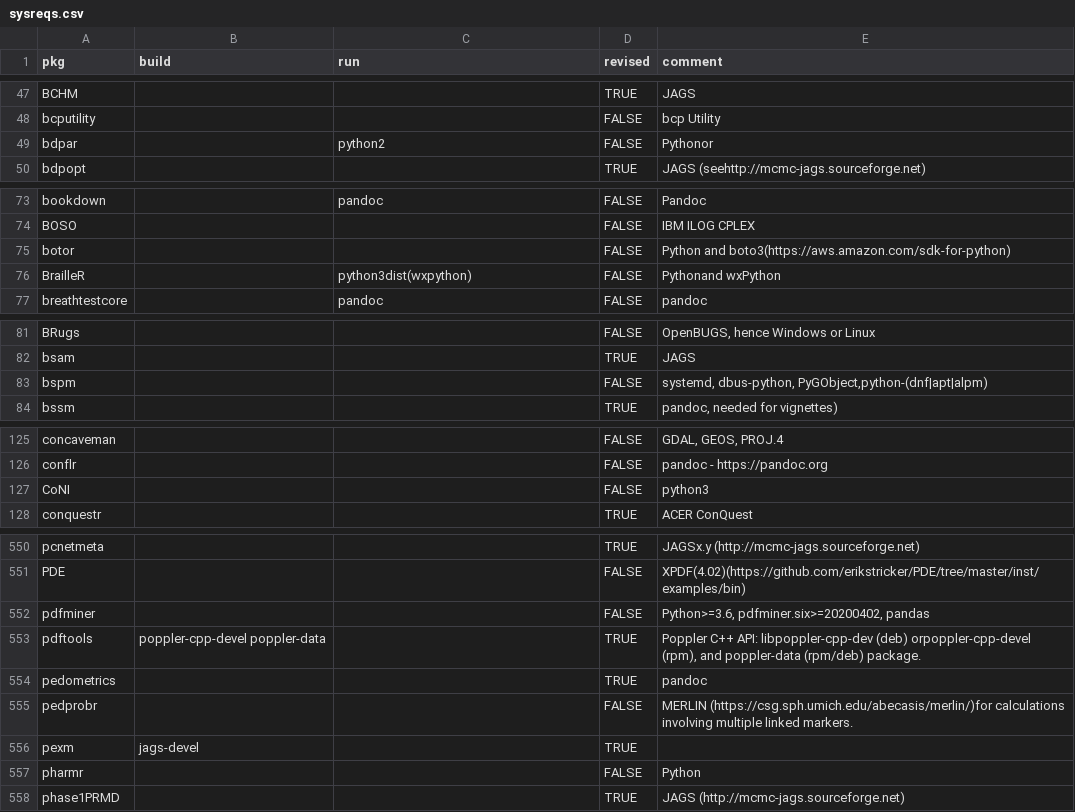
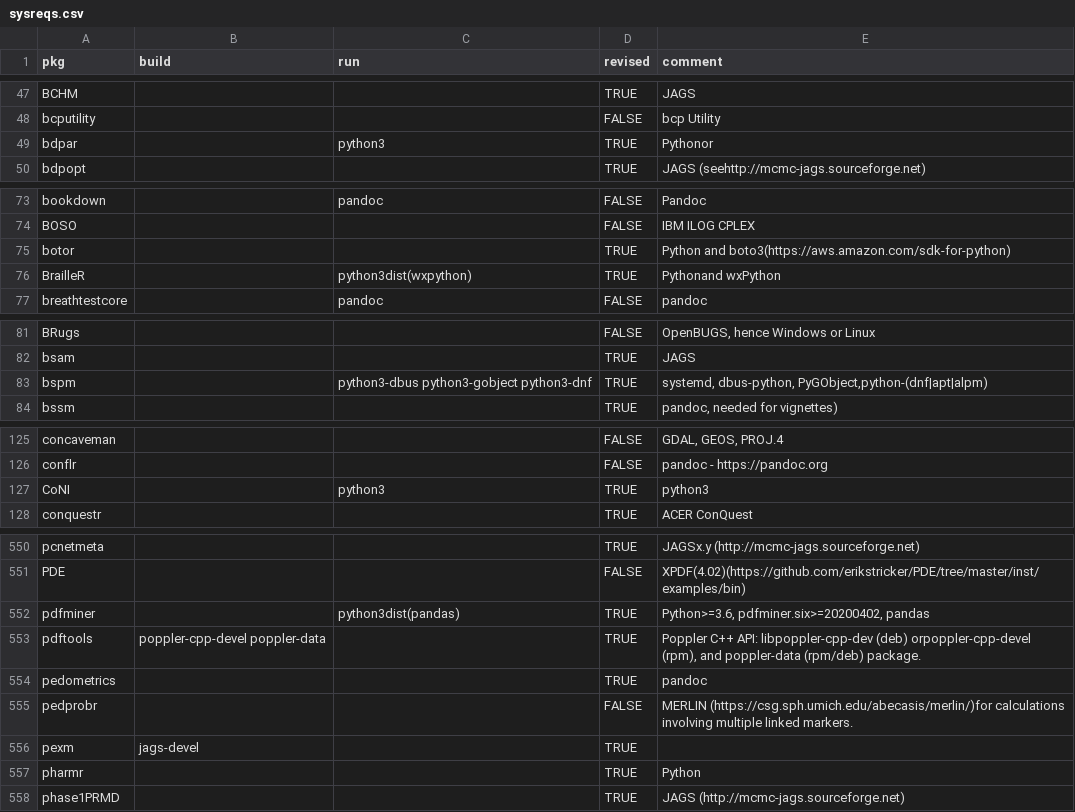
Before and after one commit to cran4linux/cran2copr, a CSV file: sysreqs.csv, drawn as a sheet; only a part is shown, gaps mark what is left out; the diff covers the shown part only.

Commit message:
revise python sysreqs

```diff
--- a/sysreqs.csv
+++ b/sysreqs.csv
@@ -48,3 +48,3 @@ BCHM,,,TRUE,JAGS
 bcputility,,,FALSE,bcp Utility
-bdpar,,python2,FALSE,Pythonor
+bdpar,,python3,TRUE,Pythonor
 bdpopt,,,TRUE,JAGS (seehttp://mcmc-jags.sourceforge.net)
@@ -74,4 +74,4 @@ bookdown,,pandoc,FALSE,Pandoc
 BOSO,,,FALSE,IBM ILOG CPLEX
-botor,,,FALSE,Python and boto3(https://aws.amazon.com/sdk-for-python)
-BrailleR,,python3dist(wxpython),FALSE,Pythonand wxPython
+botor,,,TRUE,Python and boto3(https://aws.amazon.com/sdk-for-python)
+BrailleR,,python3dist(wxpython),TRUE,Pythonand wxPython
 breathtestcore,,pandoc,FALSE,pandoc
@@ -82,3 +82,3 @@ BRugs,,,FALSE,"OpenBUGS, hence Windows or Linux"
 bsam,,,TRUE,JAGS
-bspm,,,FALSE,"systemd, dbus-python, PyGObject,python-(dnf|apt|alpm)"
+bspm,,python3-dbus python3-gobject python3-dnf,TRUE,"systemd, dbus-python, PyGObject,python-(dnf|apt|alpm)"
 bssm,,,TRUE,"pandoc, needed for vignettes)"
@@ -126,3 +126,3 @@ concaveman,,,FALSE,"GDAL, GEOS, PROJ.4"
 conflr,,,FALSE,pandoc - https://pandoc.org
-CoNI,,,FALSE,python3
+CoNI,,python3,TRUE,python3
 conquestr,,,TRUE,ACER ConQuest
@@ -551,3 +551,3 @@ pcnetmeta,,,TRUE,JAGSx.y (http://mcmc-jags.sourceforge.net)
 PDE,,,FALSE,XPDF(4.02)(https://github.com/erikstricker/PDE/tree/master/inst/examples/bin)
-pdfminer,,,FALSE,"Python>=3.6, pdfminer.six>=20200402, pandas"
+pdfminer,,python3dist(pandas),TRUE,"Python>=3.6, pdfminer.six>=20200402, pandas"
 pdftools,poppler-cpp-devel poppler-data,,TRUE,"Poppler C++ API: libpoppler-cpp-dev (deb) orpoppler-cpp-devel (rpm), and poppler-data (rpm/deb) package."
@@ -556,3 +556,3 @@ pedprobr,,,FALSE,MERLIN (https://csg.sph.umich.edu/abecasis/merlin/)for calculat
 pexm,jags-devel,,TRUE,
-pharmr,,,FALSE,Python
+pharmr,,,TRUE,Python
 phase1PRMD,,,TRUE,JAGS (http://mcmc-jags.sourceforge.net)
```
Also changed, not shown: 50 edited cells elsewhere in this file.
